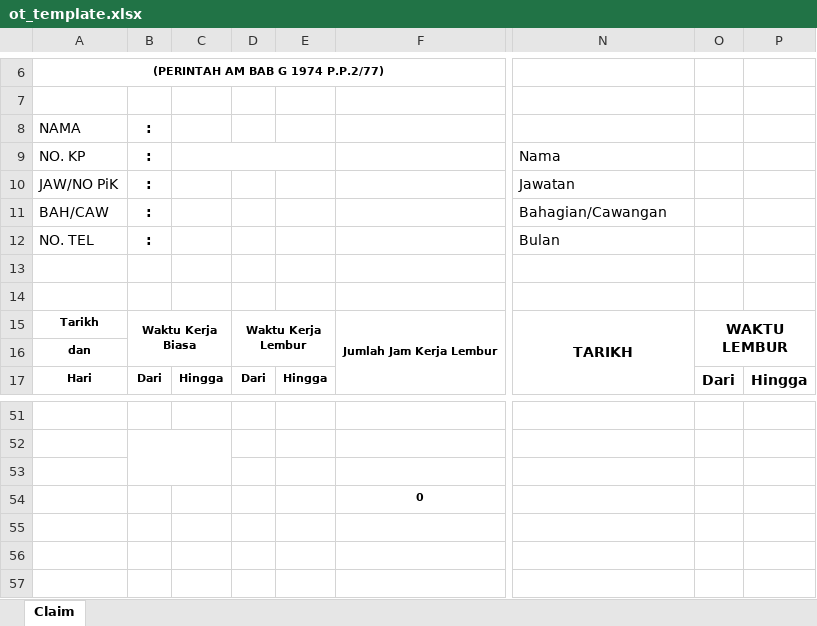
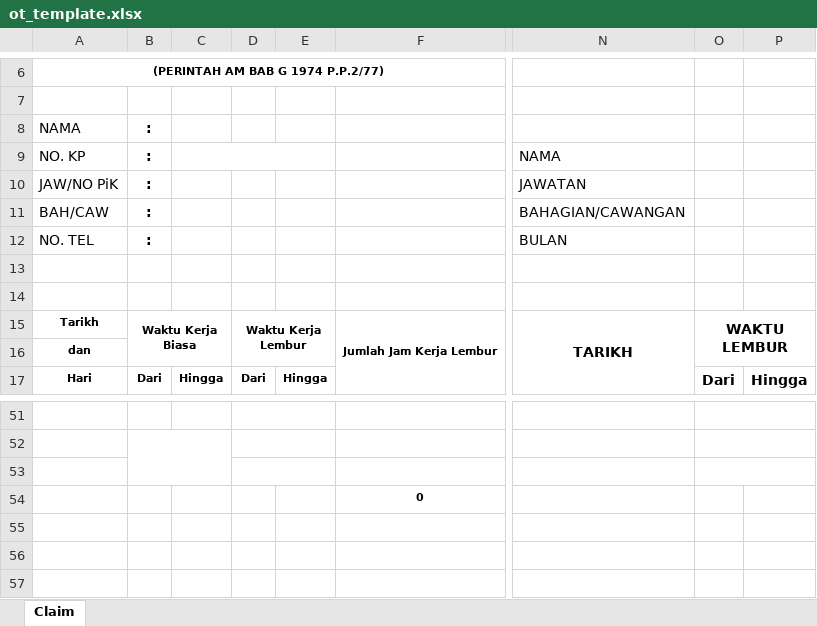
Before and after one commit to syedazlan5169/OTTimetableApp, an Excel workbook: OTTimetableApp/Template/ot_template.xlsx, sheet Claim, drawn as a sheet; only a part is shown, gaps mark what is left out; values as stored, in another font and other column widths than the file's, no borders; charts and pictures not drawn; the diff covers the shown part only; the diff names each change by its address in the sheet, - before the commit and + after, or states it on an @@ line.

```diff
--- a/OTTimetableApp/Template/ot_template.xlsx (sheet Claim)
+++ b/OTTimetableApp/Template/ot_template.xlsx (sheet Claim)
-N9: Nama
+N9: NAMA
-N10: Jawatan
+N10: JAWATAN
-N11: Bahagian/Cawangan
+N11: BAHAGIAN/CAWANGAN
-N12: Bulan
+N12: BULAN
+D51:E51 merged
+O51:P51 merged
+D52:E52 merged
+O52:P52 merged
+D53:E53 merged
+O53:P53 merged
```
Also changed, not shown: merged cells elsewhere in this sheet, hidden cells, charts or pictures, 1 other file.
